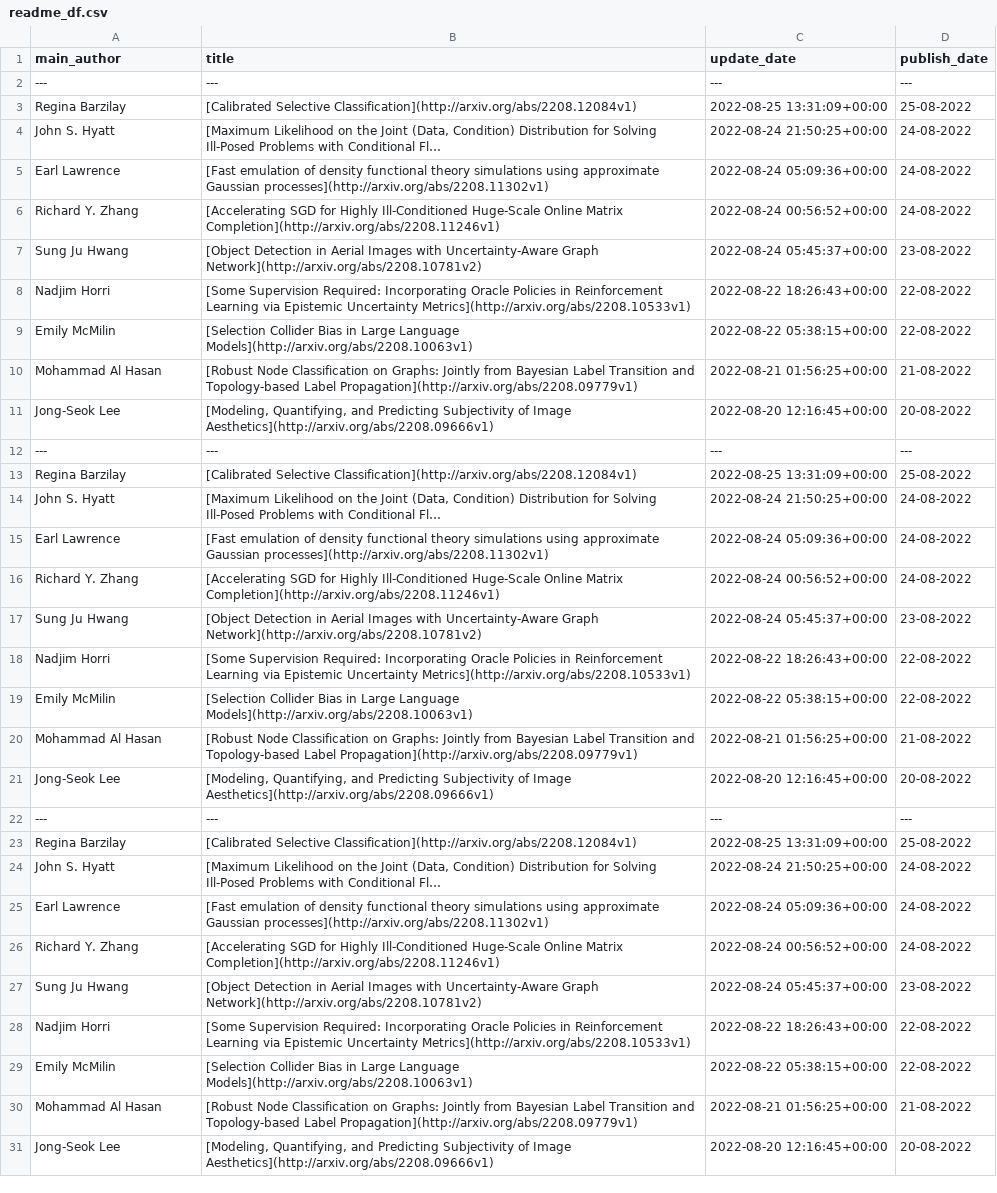
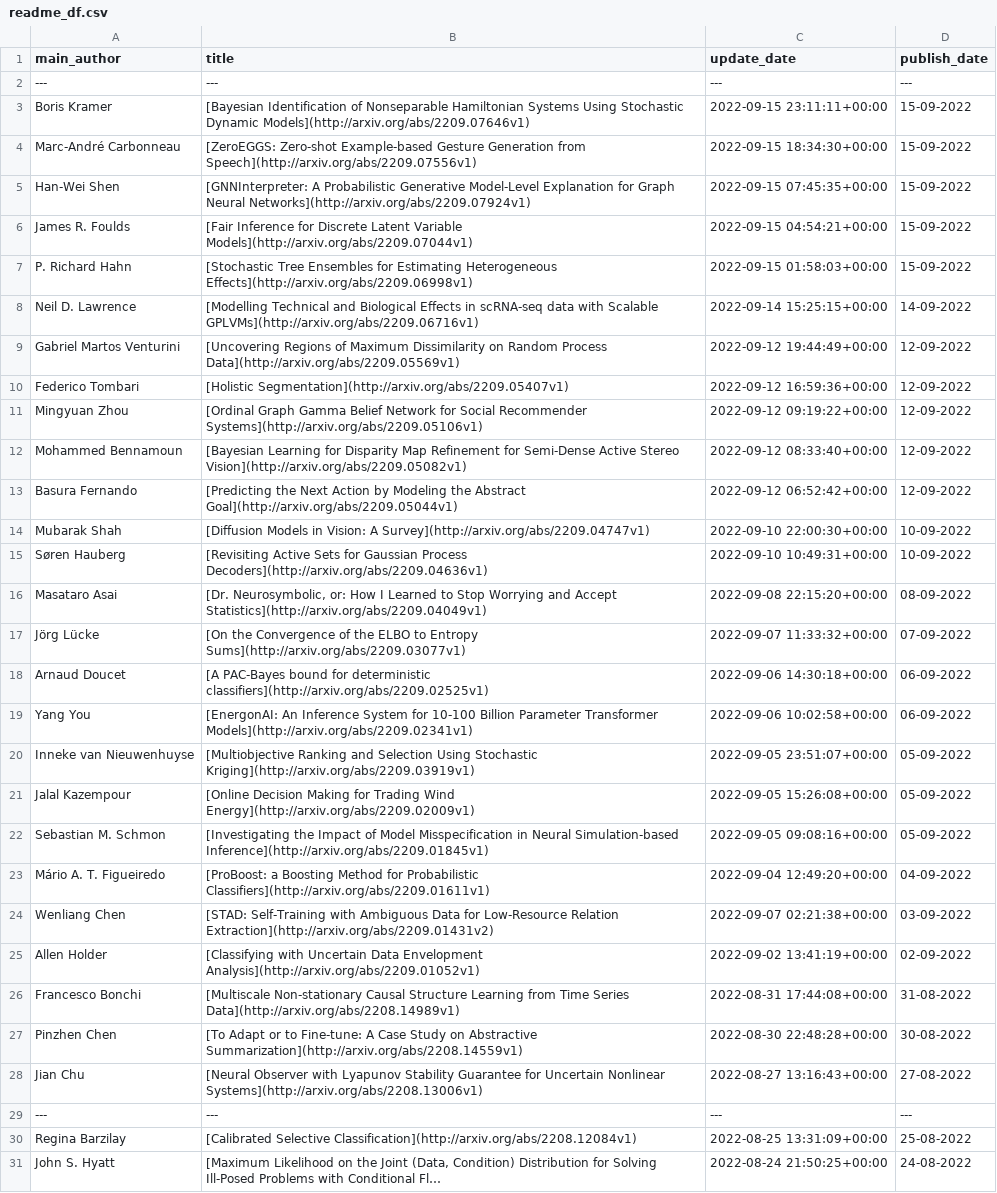
Before and after one commit to egstatsml/arxivsearch, a CSV file: mcmc/readme_df.csv, drawn as a sheet; only a part is shown; the shorter side is filled out with more unchanged rows; long unchanged cells end in ….

```diff
--- a/mcmc/readme_df.csv
+++ b/mcmc/readme_df.csv
@@ -2,2 +2,29 @@ main_author|title|update_date|publish_date
 ---|---|---|---
+Boris Kramer|[Bayesian Identification of Nonseparable Hamiltonian Systems Using   Stochastic Dynamic Models](http://arxiv.org/abs/2209.07646v1)|2022-09-15 23:11:11+00:00|15-09-2022
+Marc-André Carbonneau|[ZeroEGGS: Zero-shot Example-based Gesture Generation from Speech](http://arxiv.org/abs/2209.07556v1)|2022-09-15 18:34:30+00:00|15-09-2022
+Han-Wei Shen|[GNNInterpreter: A Probabilistic Generative Model-Level Explanation for   Graph Neural Networks](http://arxiv.org/abs/2209.07924v1)|2022-09-15 07:45:35+00:00|15-09-2022
+James R. Foulds|[Fair Inference for Discrete Latent Variable Models](http://arxiv.org/abs/2209.07044v1)|2022-09-15 04:54:21+00:00|15-09-2022
+P. Richard Hahn|[Stochastic Tree Ensembles for Estimating Heterogeneous Effects](http://arxiv.org/abs/2209.06998v1)|2022-09-15 01:58:03+00:00|15-09-2022
+Neil D. Lawrence|[Modelling Technical and Biological Effects in scRNA-seq data with   Scalable GPLVMs](http://arxiv.org/abs/2209.06716v1)|2022-09-14 15:25:15+00:00|14-09-2022
+Gabriel Martos Venturini|[Uncovering Regions of Maximum Dissimilarity on Random Process Data](http://arxiv.org/abs/2209.05569v1)|2022-09-12 19:44:49+00:00|12-09-2022
+Federico Tombari|[Holistic Segmentation](http://arxiv.org/abs/2209.05407v1)|2022-09-12 16:59:36+00:00|12-09-2022
+Mingyuan Zhou|[Ordinal Graph Gamma Belief Network for Social Recommender Systems](http://arxiv.org/abs/2209.05106v1)|2022-09-12 09:19:22+00:00|12-09-2022
+Mohammed Bennamoun|[Bayesian Learning for Disparity Map Refinement for Semi-Dense Active   Stereo Vision](http://arxiv.org/abs/2209.05082v1)|2022-09-12 08:33:40+00:00|12-09-2022
+Basura Fernando|[Predicting the Next Action by Modeling the Abstract Goal](http://arxiv.org/abs/2209.05044v1)|2022-09-12 06:52:42+00:00|12-09-2022
+Mubarak Shah|[Diffusion Models in Vision: A Survey](http://arxiv.org/abs/2209.04747v1)|2022-09-10 22:00:30+00:00|10-09-2022
+Søren Hauberg|[Revisiting Active Sets for Gaussian Process Decoders](http://arxiv.org/abs/2209.04636v1)|2022-09-10 10:49:31+00:00|10-09-2022
+Masataro Asai|[Dr. Neurosymbolic, or: How I Learned to Stop Worrying and Accept   Statistics](http://arxiv.org/abs/2209.04049v1)|2022-09-08 22:15:20+00:00|08-09-2022
+Jörg Lücke|[On the Convergence of the ELBO to Entropy Sums](http://arxiv.org/abs/2209.03077v1)|2022-09-07 11:33:32+00:00|07-09-2022
+Arnaud Doucet|[A PAC-Bayes bound for deterministic classifiers](http://arxiv.org/abs/2209.02525v1)|2022-09-06 14:30:18+00:00|06-09-2022
+Yang You|[EnergonAI: An Inference System for 10-100 Billion Parameter Transformer   Models](http://arxiv.org/abs/2209.02341v1)|2022-09-06 10:02:58+00:00|06-09-2022
+Inneke van Nieuwenhuyse|[Multiobjective Ranking and Selection Using Stochastic Kriging](http://arxiv.org/abs/2209.03919v1)|2022-09-05 23:51:07+00:00|05-09-2022
+Jalal Kazempour|[Online Decision Making for Trading Wind Energy](http://arxiv.org/abs/2209.02009v1)|2022-09-05 15:26:08+00:00|05-09-2022
+Sebastian M. Schmon|[Investigating the Impact of Model Misspecification in Neural   Simulation-based Inference](http://arxiv.org/abs/2209.01845v1)|2022-09-05 09:08:16+00:00|05-09-2022
+Mário A. T. Figueiredo|[ProBoost: a Boosting Method for Probabilistic Classifiers](http://arxiv.org/abs/2209.01611v1)|2022-09-04 12:49:20+00:00|04-09-2022
+Wenliang Chen|[STAD: Self-Training with Ambiguous Data for Low-Resource Relation   Extraction](http://arxiv.org/abs/2209.01431v2)|2022-09-07 02:21:38+00:00|03-09-2022
+Allen Holder|[Classifying with Uncertain Data Envelopment Analysis](http://arxiv.org/abs/2209.01052v1)|2022-09-02 13:41:19+00:00|02-09-2022
+Francesco Bonchi|[Multiscale Non-stationary Causal Structure Learning from Time Series   Data](http://arxiv.org/abs/2208.14989v1)|2022-08-31 17:44:08+00:00|31-08-2022
+Pinzhen Chen|[To Adapt or to Fine-tune: A Case Study on Abstractive Summarization](http://arxiv.org/abs/2208.14559v1)|2022-08-30 22:48:28+00:00|30-08-2022
+Jian Chu|[Neural Observer with Lyapunov Stability Guarantee for Uncertain   Nonlinear Systems](http://arxiv.org/abs/2208.13006v1)|2022-08-27 13:16:43+00:00|27-08-2022
+---|---|---|---
 Regina Barzilay|[Calibrated Selective Classification](http://arxiv.org/abs/2208.12084v1)|2022-08-25 13:31:09+00:00|25-08-2022
```
Also changed, not shown: mcmc/new_df.csv, 5 other files.
